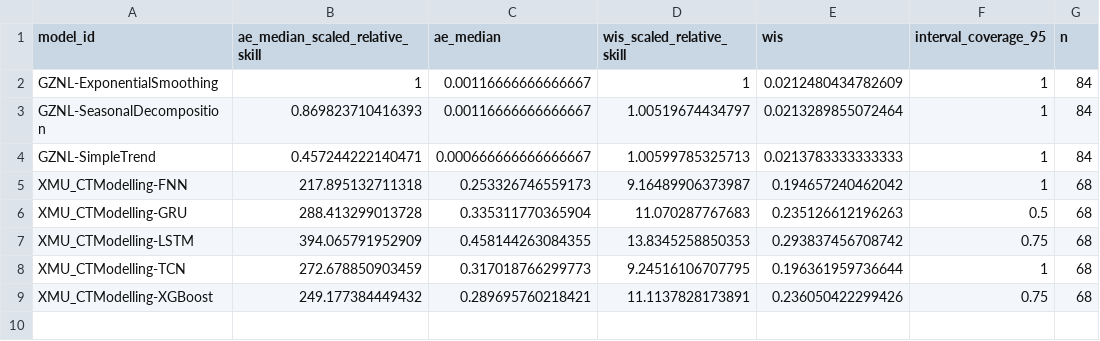
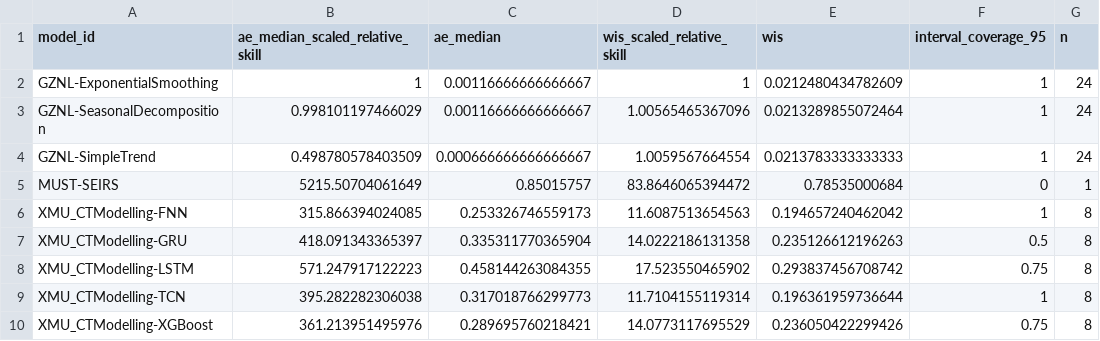
Before and after one commit to dailypartita/China-COVID-19-Forecast-Dashboard, a CSV file: scores/wk inc covid prop ili/2025 season 4/scores.csv, drawn as a sheet.

```diff
--- a/scores/wk inc covid prop ili/2025 season 4/scores.csv
+++ b/scores/wk inc covid prop ili/2025 season 4/scores.csv
@@ -1,9 +1,10 @@
 "model_id","ae_median_scaled_relative_skill","ae_median","wis_scaled_relative_skill","wis","interval_coverage_95","n"
-"GZNL-ExponentialSmoothing",1,0.00116666666666667,1,0.0212480434782609,1,84
-"GZNL-SeasonalDecomposition",0.869823710416393,0.00116666666666667,1.00519674434797,0.0213289855072464,1,84
-"GZNL-SimpleTrend",0.457244222140471,0.000666666666666667,1.00599785325713,0.0213783333333333,1,84
-"XMU_CTModelling-FNN",217.895132711318,0.253326746559173,9.16489906373987,0.194657240462042,1,68
-"XMU_CTModelling-GRU",288.413299013728,0.335311770365904,11.070287767683,0.235126612196263,0.5,68
-"XMU_CTModelling-LSTM",394.065791952909,0.458144263084355,13.8345258850353,0.293837456708742,0.75,68
-"XMU_CTModelling-TCN",272.678850903459,0.317018766299773,9.24516106707795,0.196361959736644,1,68
-"XMU_CTModelling-XGBoost",249.177384449432,0.289695760218421,11.1137828173891,0.236050422299426,0.75,68
+"GZNL-ExponentialSmoothing",1,0.00116666666666667,1,0.0212480434782609,1,24
+"GZNL-SeasonalDecomposition",0.998101197466029,0.00116666666666667,1.00565465367096,0.0213289855072464,1,24
+"GZNL-SimpleTrend",0.498780578403509,0.000666666666666667,1.0059567664554,0.0213783333333333,1,24
+"MUST-SEIRS",5215.50704061649,0.85015757,83.8646065394472,0.78535000684,0,1
+"XMU_CTModelling-FNN",315.866394024085,0.253326746559173,11.6087513654563,0.194657240462042,1,8
+"XMU_CTModelling-GRU",418.091343365397,0.335311770365904,14.0222186131358,0.235126612196263,0.5,8
+"XMU_CTModelling-LSTM",571.247917122223,0.458144263084355,17.523550465902,0.293837456708742,0.75,8
+"XMU_CTModelling-TCN",395.282282306038,0.317018766299773,11.7104155119314,0.196361959736644,1,8
+"XMU_CTModelling-XGBoost",361.213951495976,0.289695760218421,14.0773117695529,0.236050422299426,0.75,8
```
Also changed, not shown: scores/wk inc covid prop ili/2025 season 4/horizon/scores.csv, scores/wk inc covid prop ili/2025 season 4/location/scores.csv, 1 other file.
